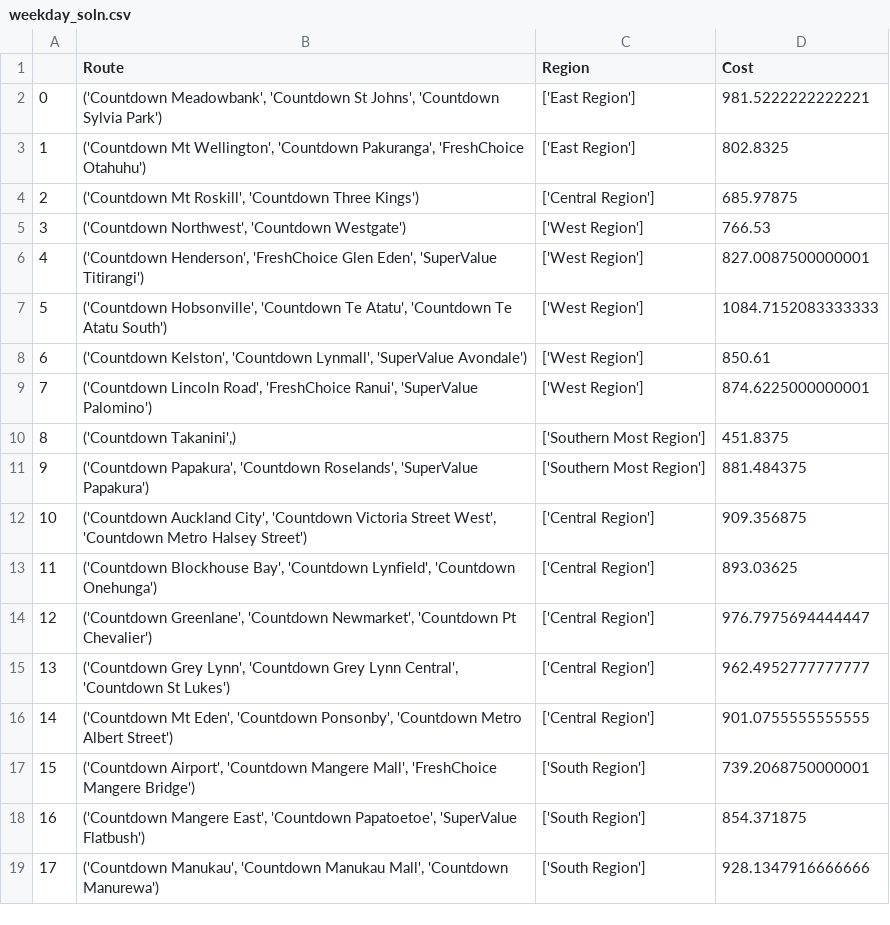
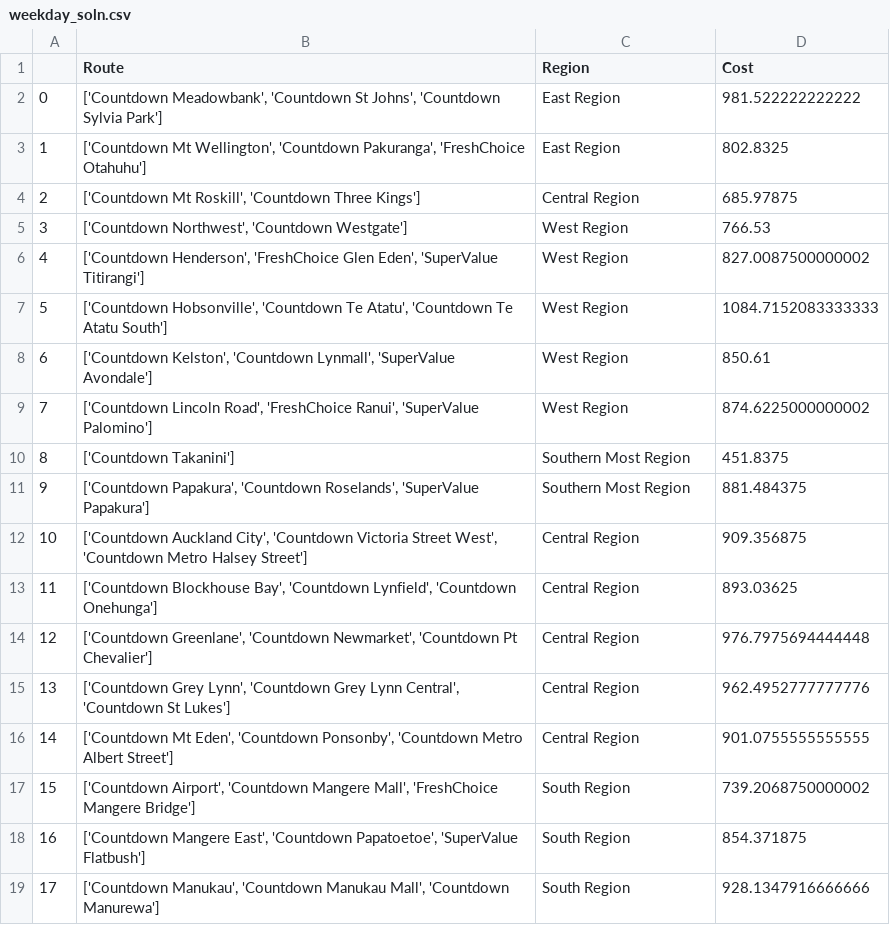
Before and after one commit to ccor065/engsci263_project2, a CSV file: weekday_soln.csv, drawn as a sheet; only a part is shown; the diff covers the shown part only.

Commit message:
updated so that route generation is read in from a file

```diff
--- a/weekday_soln.csv
+++ b/weekday_soln.csv
@@ -1,19 +1,19 @@
 ,Route,Region,Cost
-0,"('Countdown Meadowbank', 'Countdown St Johns', 'Countdown Sylvia Park')",['East Region'],981.5222222222221
-1,"('Countdown Mt Wellington', 'Countdown Pakuranga', 'FreshChoice Otahuhu')",['East Region'],802.8325
-2,"('Countdown Mt Roskill', 'Countdown Three Kings')",['Central Region'],685.97875
-3,"('Countdown Northwest', 'Countdown Westgate')",['West Region'],766.53
-4,"('Countdown Henderson', 'FreshChoice Glen Eden', 'SuperValue Titirangi')",['West Region'],827.0087500000001
-5,"('Countdown Hobsonville', 'Countdown Te Atatu', 'Countdown Te Atatu South')",['West Region'],1084.7152083333333
-6,"('Countdown Kelston', 'Countdown Lynmall', 'SuperValue Avondale')",['West Region'],850.61
-7,"('Countdown Lincoln Road', 'FreshChoice Ranui', 'SuperValue Palomino')",['West Region'],874.6225000000001
-8,"('Countdown Takanini',)",['Southern Most Region'],451.8375
-9,"('Countdown Papakura', 'Countdown Roselands', 'SuperValue Papakura')",['Southern Most Region'],881.484375
-10,"('Countdown Auckland City', 'Countdown Victoria Street West', 'Countdown Metro Halsey Street')",['Central Region'],909.356875
-11,"('Countdown Blockhouse Bay', 'Countdown Lynfield', 'Countdown Onehunga')",['Central Region'],893.03625
-12,"('Countdown Greenlane', 'Countdown Newmarket', 'Countdown Pt Chevalier')",['Central Region'],976.7975694444447
-13,"('Countdown Grey Lynn', 'Countdown Grey Lynn Central', 'Countdown St Lukes')",['Central Region'],962.4952777777777
-14,"('Countdown Mt Eden', 'Countdown Ponsonby', 'Countdown Metro Albert Street')",['Central Region'],901.0755555555555
-15,"('Countdown Airport', 'Countdown Mangere Mall', 'FreshChoice Mangere Bridge')",['South Region'],739.2068750000001
-16,"('Countdown Mangere East', 'Countdown Papatoetoe', 'SuperValue Flatbush')",['South Region'],854.371875
-17,"('Countdown Manukau', 'Countdown Manukau Mall', 'Countdown Manurewa')",['South Region'],928.1347916666666
+0,"['Countdown Meadowbank', 'Countdown St Johns', 'Countdown Sylvia Park']",East Region,981.522222222222
+1,"['Countdown Mt Wellington', 'Countdown Pakuranga', 'FreshChoice Otahuhu']",East Region,802.8325
+2,"['Countdown Mt Roskill', 'Countdown Three Kings']",Central Region,685.97875
+3,"['Countdown Northwest', 'Countdown Westgate']",West Region,766.53
+4,"['Countdown Henderson', 'FreshChoice Glen Eden', 'SuperValue Titirangi']",West Region,827.0087500000002
+5,"['Countdown Hobsonville', 'Countdown Te Atatu', 'Countdown Te Atatu South']",West Region,1084.7152083333333
+6,"['Countdown Kelston', 'Countdown Lynmall', 'SuperValue Avondale']",West Region,850.61
+7,"['Countdown Lincoln Road', 'FreshChoice Ranui', 'SuperValue Palomino']",West Region,874.6225000000002
+8,['Countdown Takanini'],Southern Most Region,451.8375
+9,"['Countdown Papakura', 'Countdown Roselands', 'SuperValue Papakura']",Southern Most Region,881.484375
+10,"['Countdown Auckland City', 'Countdown Victoria Street West', 'Countdown Metro Halsey Street']",Central Region,909.356875
+11,"['Countdown Blockhouse Bay', 'Countdown Lynfield', 'Countdown Onehunga']",Central Region,893.03625
+12,"['Countdown Greenlane', 'Countdown Newmarket', 'Countdown Pt Chevalier']",Central Region,976.7975694444448
+13,"['Countdown Grey Lynn', 'Countdown Grey Lynn Central', 'Countdown St Lukes']",Central Region,962.4952777777776
+14,"['Countdown Mt Eden', 'Countdown Ponsonby', 'Countdown Metro Albert Street']",Central Region,901.0755555555555
+15,"['Countdown Airport', 'Countdown Mangere Mall', 'FreshChoice Mangere Bridge']",South Region,739.2068750000002
+16,"['Countdown Mangere East', 'Countdown Papatoetoe', 'SuperValue Flatbush']",South Region,854.371875
+17,"['Countdown Manukau', 'Countdown Manukau Mall', 'Countdown Manurewa']",South Region,928.1347916666666
```
Also changed, not shown: 14 edited cells elsewhere in this file, sat_soln.csv, 20 other files.
